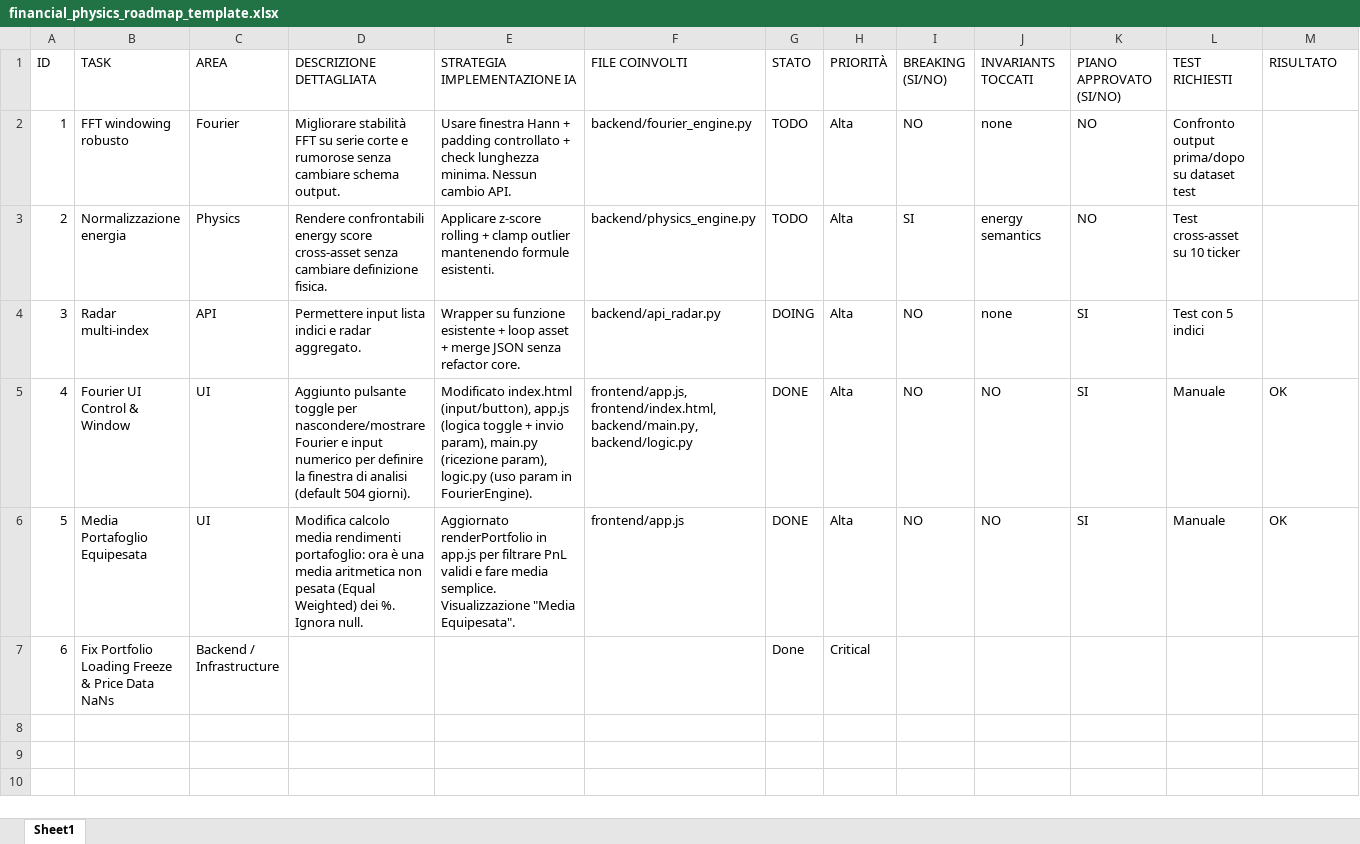
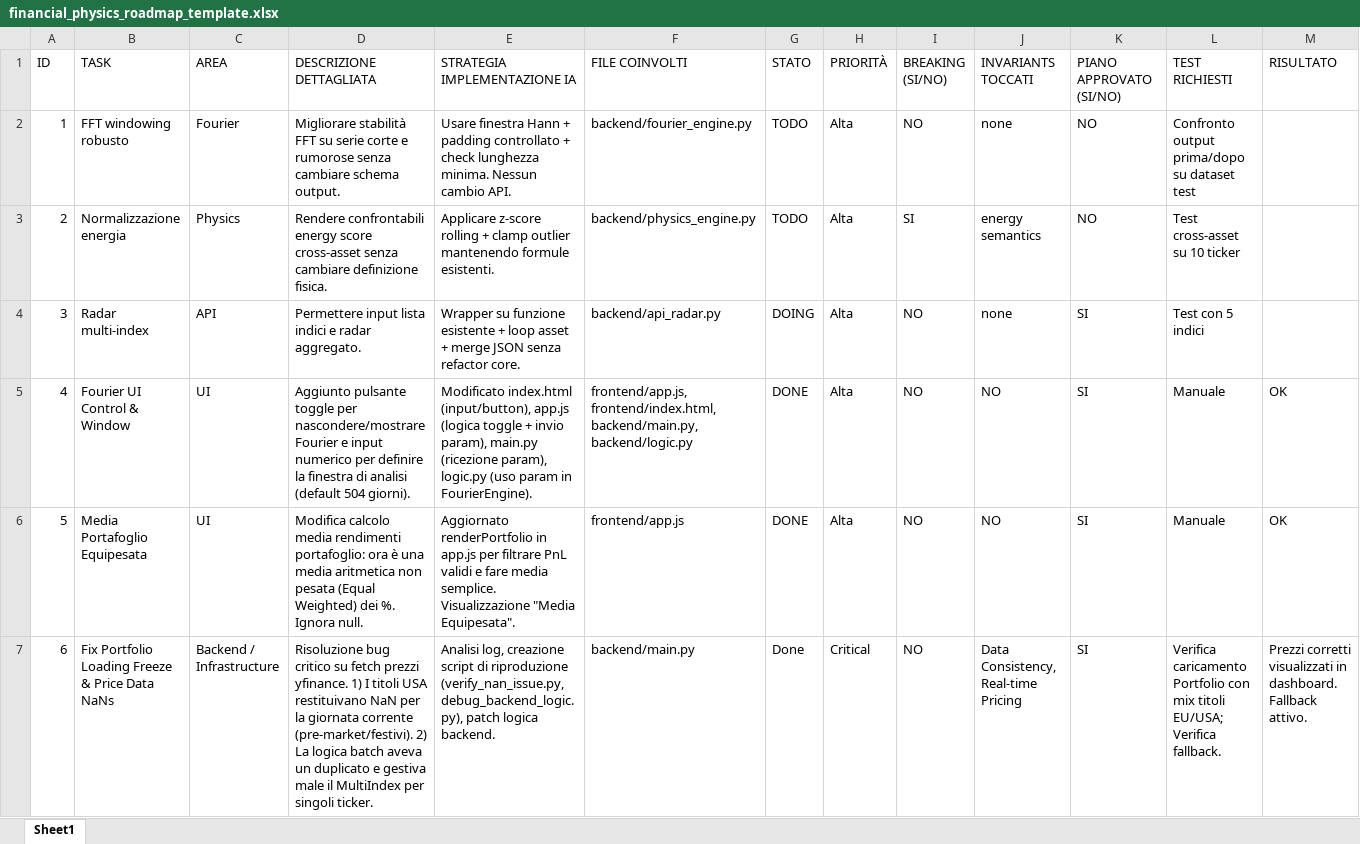
Before and after one commit to Sparovito/financial-physics-radar, an Excel workbook: memory/financial_physics_roadmap_template.xlsx, sheet Sheet1, drawn as a sheet; only a part is shown; values as stored, in another font and other column widths than the file's, no borders; the diff names each change by its address in the sheet, - before the commit and + after, or states it on an @@ line.

Commit message:
Meta: Update roadmap entry with full implementation details

```diff
--- a/memory/financial_physics_roadmap_template.xlsx (sheet Sheet1)
+++ b/memory/financial_physics_roadmap_template.xlsx (sheet Sheet1)
-D7 (DESCRIZIONE DETTAGLIATA): (empty)
+D7 (DESCRIZIONE DETTAGLIATA): Risoluzione bug critico su fetch prezzi yfinance. 1) I titoli USA restituivano NaN per la giornata corrente (pre-market/festivi). 2) La logica batch aveva un duplicato e gestiva male il MultiIndex per singoli ticker.
-E7 (STRATEGIA IMPLEMENTAZIONE IA): (empty)
+E7 (STRATEGIA IMPLEMENTAZIONE IA): Analisi log, creazione script di riproduzione (verify_nan_issue.py, debug_backend_logic.py), patch logica backend.
-F7 (FILE COINVOLTI): (empty)
+F7 (FILE COINVOLTI): backend/main.py
-I7 (BREAKING (SI/NO)): (empty)
+I7 (BREAKING (SI/NO)): NO
-J7 (INVARIANTS TOCCATI): (empty)
+J7 (INVARIANTS TOCCATI): Data Consistency, Real-time Pricing
-K7 (PIANO APPROVATO (SI/NO)): (empty)
+K7 (PIANO APPROVATO (SI/NO)): SI
-L7 (TEST RICHIESTI): (empty)
+L7 (TEST RICHIESTI): Verifica caricamento Portfolio con mix titoli EU/USA; Verifica fallback.
-M7 (RISULTATO): (empty)
+M7 (RISULTATO): Prezzi corretti visualizzati in dashboard. Fallback attivo.
```
